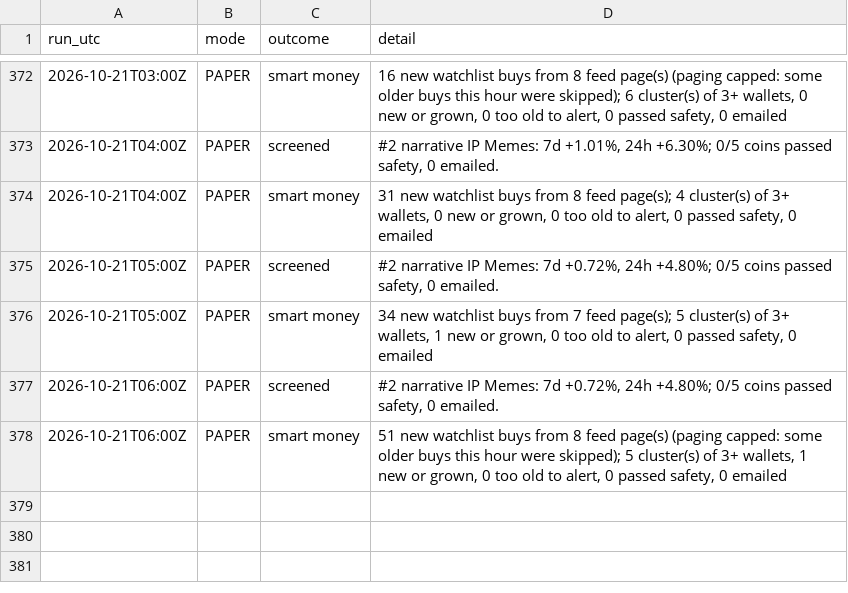
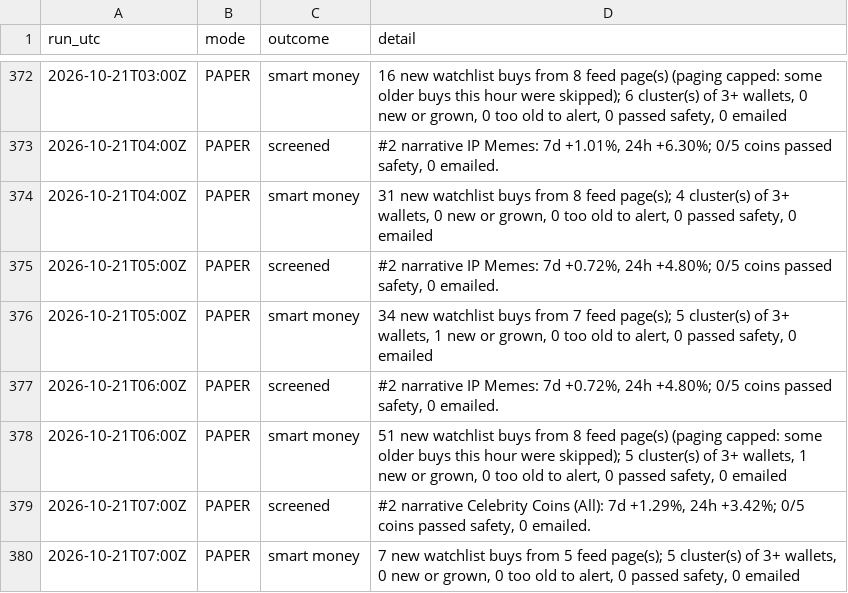
Before and after one commit to sageseid/MemeTrader, a CSV file: data/runs.csv, drawn as a sheet; only a part is shown, gaps mark what is left out.

```diff
--- a/data/runs.csv
+++ b/data/runs.csv
@@ -378 +378,3 @@ run_utc,mode,outcome,detail
 2026-10-21T06:00Z,PAPER,smart money,"51 new watchlist buys from 8 feed page(s) (paging capped: some older buys this hour were skipped); 5 cluster(s) of 3+ wallets, 1 new or grown, 0 too old to alert, 0 passed safety, 0 emailed"
+2026-10-21T07:00Z,PAPER,screened,"#2 narrative Celebrity Coins (All): 7d +1.29%, 24h +3.42%; 0/5 coins passed safety, 0 emailed."
+2026-10-21T07:00Z,PAPER,smart money,"7 new watchlist buys from 5 feed page(s); 5 cluster(s) of 3+ wallets, 0 new or grown, 0 too old to alert, 0 passed safety, 0 emailed"
```
Also changed, not shown: data/signals.csv, 1 other file.
